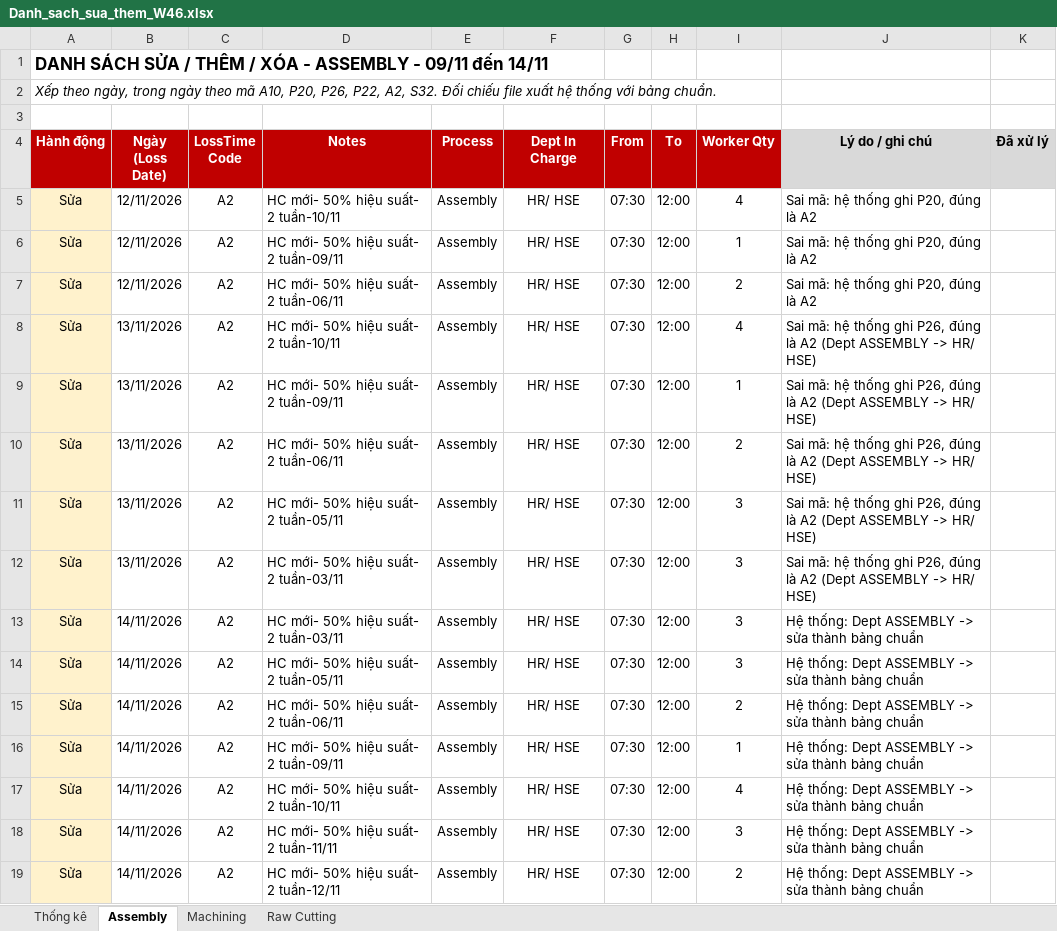
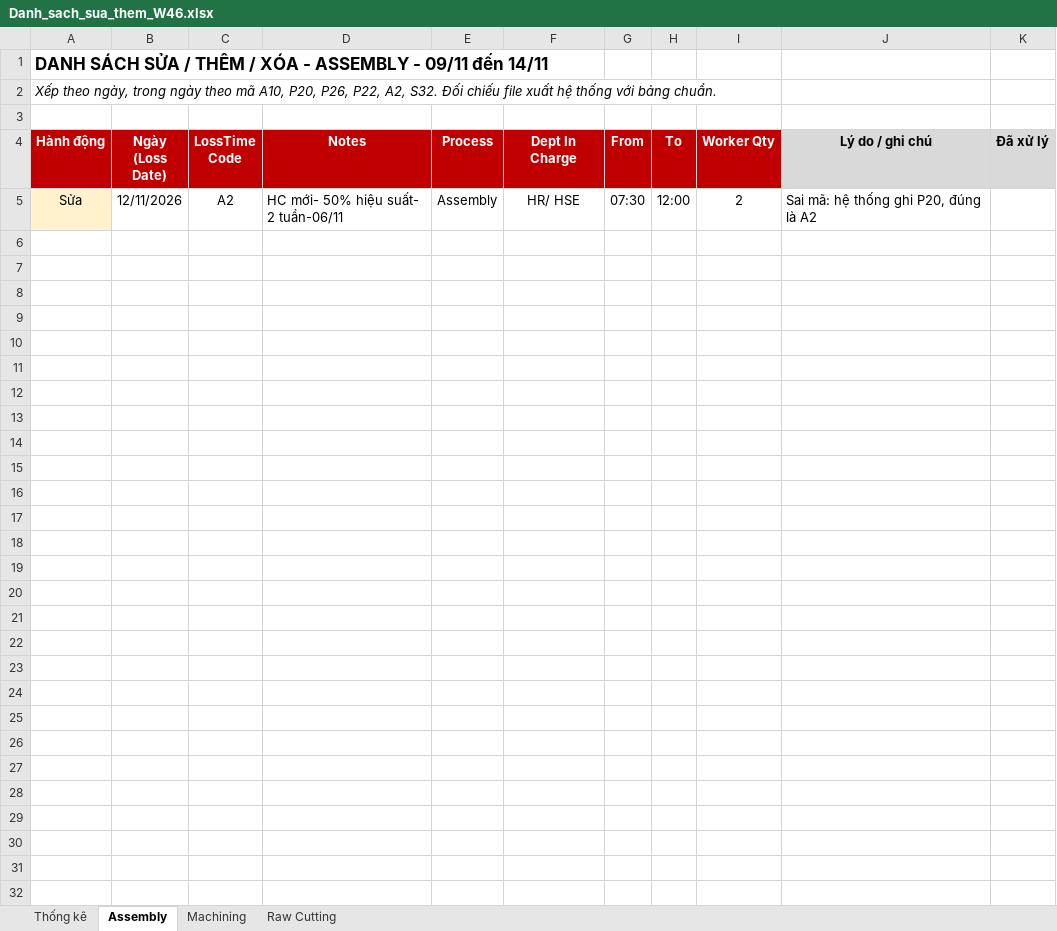
Before and after one commit to Aurora241/Rochdale-Spears, an Excel workbook: loss-time/outputs/Danh_sach_sua_them_W46.xlsx, sheet Assembly, drawn as a sheet; values as stored, in another font and other column widths than the file's, no borders; the diff names each change by its address in the sheet, - before the commit and + after, or states it on an @@ line.

```diff
--- a/loss-time/outputs/Danh_sach_sua_them_W46.xlsx (sheet Assembly)
+++ b/loss-time/outputs/Danh_sach_sua_them_W46.xlsx (sheet Assembly)
-row 5: Sửa | 12/11/2026 | A2 | HC mới- 50% hiệu suất- 2 tuần-10/11 | Assembly | HR/ HSE | 07:30 | 12:00 | 4 | Sai mã: hệ thống ghi P20, đúng là A2
-row 6: Sửa | 12/11/2026 | A2 | HC mới- 50% hiệu suất- 2 tuần-09/11 | Assembly | HR/ HSE | 07:30 | 12:00 | 1 | Sai mã: hệ thống ghi P20, đúng là A2
-row 8: Sửa | 13/11/2026 | A2 | HC mới- 50% hiệu suất- 2 tuần-10/11 | Assembly | HR/ HSE | 07:30 | 12:00 | 4 | Sai mã: hệ thống ghi P26, đúng là A2 (Dept ASSEMBLY -> HR/ HSE)
-row 9: Sửa | 13/11/2026 | A2 | HC mới- 50% hiệu suất- 2 tuần-09/11 | Assembly | HR/ HSE | 07:30 | 12:00 | 1 | Sai mã: hệ thống ghi P26, đúng là A2 (Dept ASSEMBLY -> HR/ HSE)
-row 10: Sửa | 13/11/2026 | A2 | HC mới- 50% hiệu suất- 2 tuần-06/11 | Assembly | HR/ HSE | 07:30 | 12:00 | 2 | Sai mã: hệ thống ghi P26, đúng là A2 (Dept ASSEMBLY -> HR/ HSE)
-row 11: Sửa | 13/11/2026 | A2 | HC mới- 50% hiệu suất- 2 tuần-05/11 | Assembly | HR/ HSE | 07:30 | 12:00 | 3 | Sai mã: hệ thống ghi P26, đúng là A2 (Dept ASSEMBLY -> HR/ HSE)
-row 12: Sửa | 13/11/2026 | A2 | HC mới- 50% hiệu suất- 2 tuần-03/11 | Assembly | HR/ HSE | 07:30 | 12:00 | 3 | Sai mã: hệ thống ghi P26, đúng là A2 (Dept ASSEMBLY -> HR/ HSE)
-row 13: Sửa | 14/11/2026 | A2 | HC mới- 50% hiệu suất- 2 tuần-03/11 | Assembly | HR/ HSE | 07:30 | 12:00 | 3 | Hệ thống: Dept ASSEMBLY -> sửa thành bảng chuẩn
-row 14: Sửa | 14/11/2026 | A2 | HC mới- 50% hiệu suất- 2 tuần-05/11 | Assembly | HR/ HSE | 07:30 | 12:00 | 3 | Hệ thống: Dept ASSEMBLY -> sửa thành bảng chuẩn
-row 15: Sửa | 14/11/2026 | A2 | HC mới- 50% hiệu suất- 2 tuần-06/11 | Assembly | HR/ HSE | 07:30 | 12:00 | 2 | Hệ thống: Dept ASSEMBLY -> sửa thành bảng chuẩn
-row 16: Sửa | 14/11/2026 | A2 | HC mới- 50% hiệu suất- 2 tuần-09/11 | Assembly | HR/ HSE | 07:30 | 12:00 | 1 | Hệ thống: Dept ASSEMBLY -> sửa thành bảng chuẩn
-row 17: Sửa | 14/11/2026 | A2 | HC mới- 50% hiệu suất- 2 tuần-10/11 | Assembly | HR/ HSE | 07:30 | 12:00 | 4 | Hệ thống: Dept ASSEMBLY -> sửa thành bảng chuẩn
-row 18: Sửa | 14/11/2026 | A2 | HC mới- 50% hiệu suất- 2 tuần-11/11 | Assembly | HR/ HSE | 07:30 | 12:00 | 3 | Hệ thống: Dept ASSEMBLY -> sửa thành bảng chuẩn
-row 19: Sửa | 14/11/2026 | A2 | HC mới- 50% hiệu suất- 2 tuần-12/11 | Assembly | HR/ HSE | 07:30 | 12:00 | 2 | Hệ thống: Dept ASSEMBLY -> sửa thành bảng chuẩn
```
Also changed, not shown: sheet Thống kê, sheet Raw Cutting.
